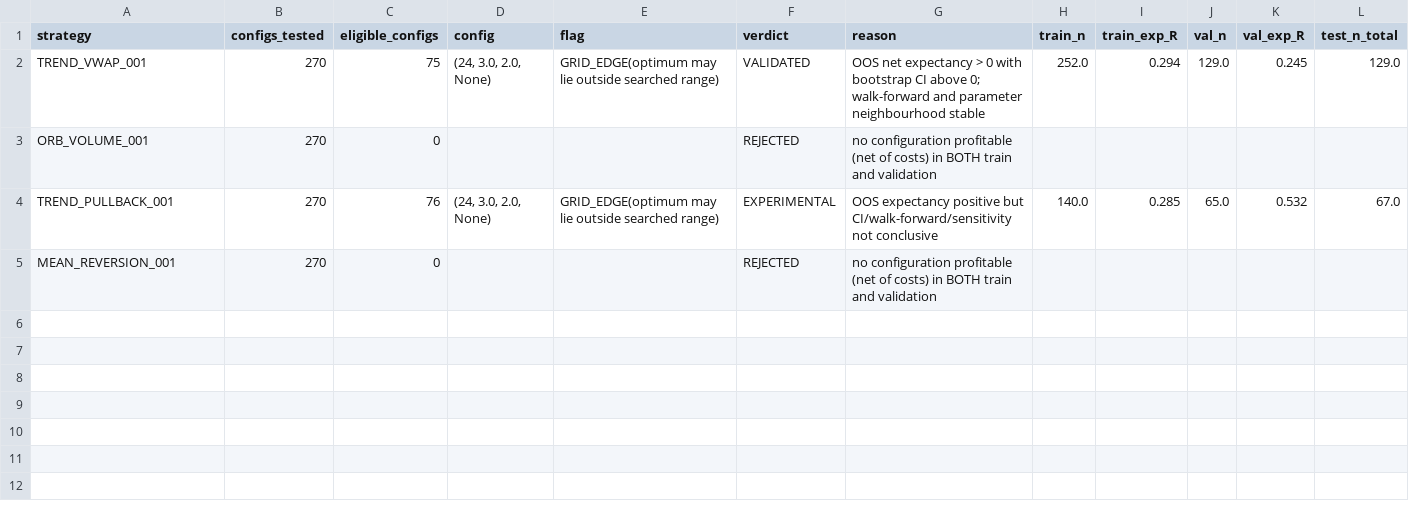
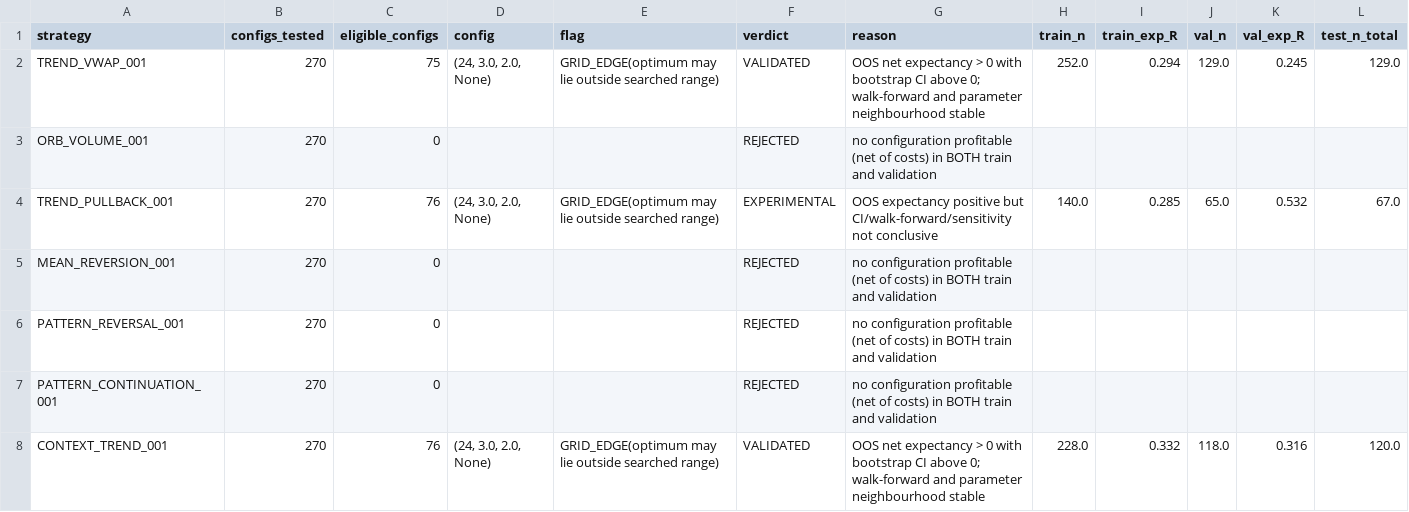
Before and after one commit to PrithvirajChauhan1/Trade-agent, a CSV file: reports/2026-09-30/strategy_results.csv, drawn as a sheet; only a part is shown; rows hold the shown columns only; the diff names each change by its address in the sheet, - before the commit and + after, or states it on an @@ line.

```diff
--- a/reports/2026-09-30/strategy_results.csv
+++ b/reports/2026-09-30/strategy_results.csv
+row 6: PATTERN_REVERSAL_001 | 270 | 0 |  |  | REJECTED | no configuration profitable (net of costs) in BOTH train and validation
+row 7: PATTERN_CONTINUATION_001 | 270 | 0 |  |  | REJECTED | no configuration profitable (net of costs) in BOTH train and validation
+row 8: CONTEXT_TREND_001 | 270 | 76 | (24, 3.0, 2.0, None) | GRID_EDGE(optimum may lie outside searched range) | VALIDATED | OOS net expectancy > 0 with bootstrap CI above 0; walk-forward and parameter neighbourhood stable | 228.0 | 0.332 | 118.0 | 0.316 | 120.0
```
Also changed, not shown: reports/2026-09-30/feature_statistics.csv, reports/2026-09-30/regime_results.csv, 41 other files.
